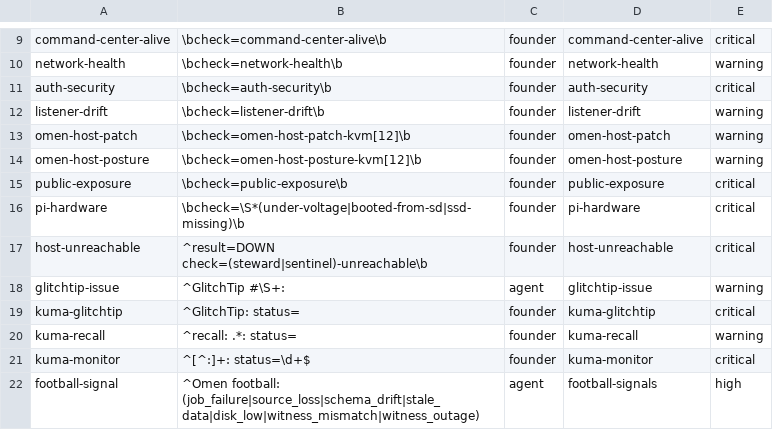
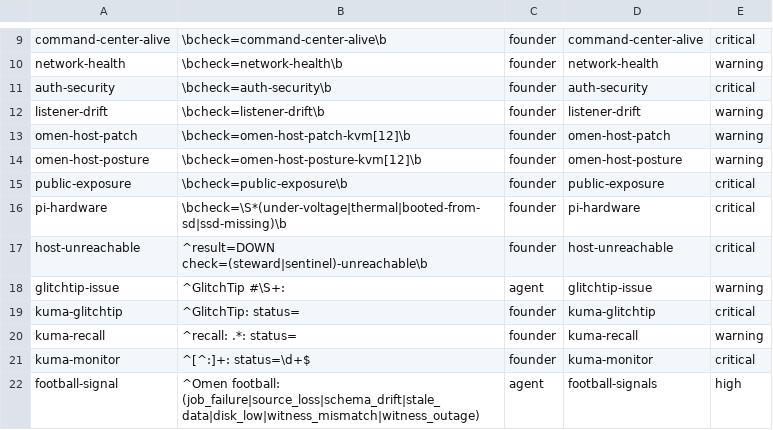
Before and after one commit to justinduverge-design/omen, a TSV file: ops/command-center/alert-owners.tsv, drawn as a sheet; only a part is shown, gaps mark what is left out.

```diff
--- a/ops/command-center/alert-owners.tsv
+++ b/ops/command-center/alert-owners.tsv
@@ -15,3 +15,3 @@ omen-host-posture	\bcheck=omen-host-posture-kvm[12]\b	founder	omen-host-posture
 public-exposure	\bcheck=public-exposure\b	founder	public-exposure	critical
-pi-hardware	\bcheck=\S*(under-voltage|booted-from-sd|ssd-missing)\b	founder	pi-hardware	critical
+pi-hardware	\bcheck=\S*(under-voltage|thermal|booted-from-sd|ssd-missing)\b	founder	pi-hardware	critical
 host-unreachable	^result=DOWN check=(steward|sentinel)-unreachable\b	founder	host-unreachable	critical
```
Also changed, not shown: 12 other files.
